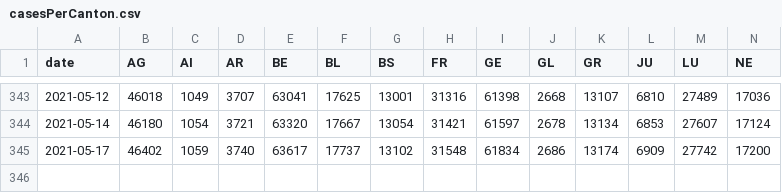
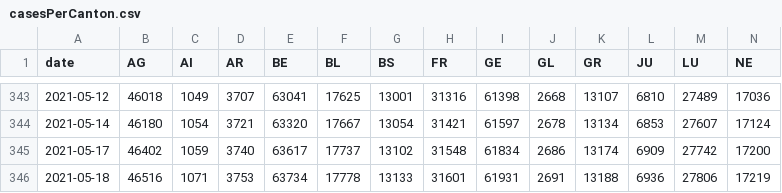
Before and after one commit to rsalzer/COVID_19_BAG, a CSV file: data/casesPerCanton.csv, drawn as a sheet; only a part is shown, gaps mark what is left out; rows hold the shown columns only; the diff names each change by its address in the sheet, - before the commit and + after, or states it on an @@ line.

Commit message:
Update BAG-Data (2021-05-18)

```diff
--- a/data/casesPerCanton.csv
+++ b/data/casesPerCanton.csv
+row 346: 2021-05-18 | 46516 | 1071 | 3753 | 63734 | 17778 | 13133 | 31601 | 61931 | 2691 | 13188 | 6936 | 27806 | 17219
```
Also changed, not shown: data/allagesdetails.csv, data/ar.csv, 7 other files.
